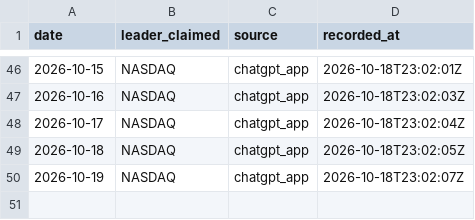
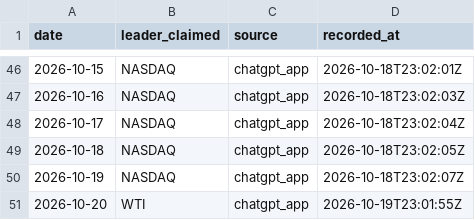
Before and after one commit to Tadaim2tk/tactical-swing-os, a CSV file: data/leader_observations.csv, drawn as a sheet; only a part is shown, gaps mark what is left out.

```diff
--- a/data/leader_observations.csv
+++ b/data/leader_observations.csv
@@ -50 +50,2 @@ date,leader_claimed,source,recorded_at
 2026-10-19,NASDAQ,chatgpt_app,2026-10-18T23:02:07Z
+2026-10-20,WTI,chatgpt_app,2026-10-19T23:01:55Z
```
Also changed, not shown: data/crypto_grounds_observations.csv, data/expected_r_basis.csv, 4 other files.
